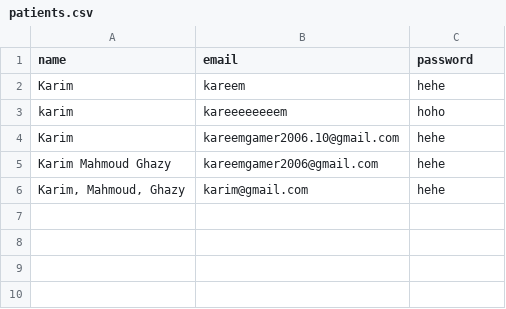
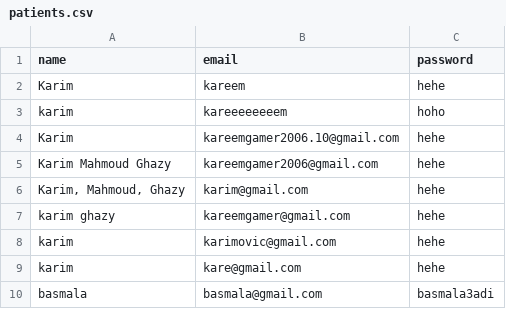
Before and after one commit to Karimskee/Clowns, a CSV file: patients.csv, drawn as a sheet; the diff names each change by its address in the sheet, - before the commit and + after, or states it on an @@ line.

```diff
--- a/patients.csv
+++ b/patients.csv
+row 7: karim ghazy | kareemgamer@gmail.com | hehe
+row 8: karim | karimovic@gmail.com | hehe
+row 9: karim | kare@gmail.com | hehe
+row 10: basmala | basmala@gmail.com | basmala3adi
```
Also changed, not shown: doctors.csv, 12 other files.
